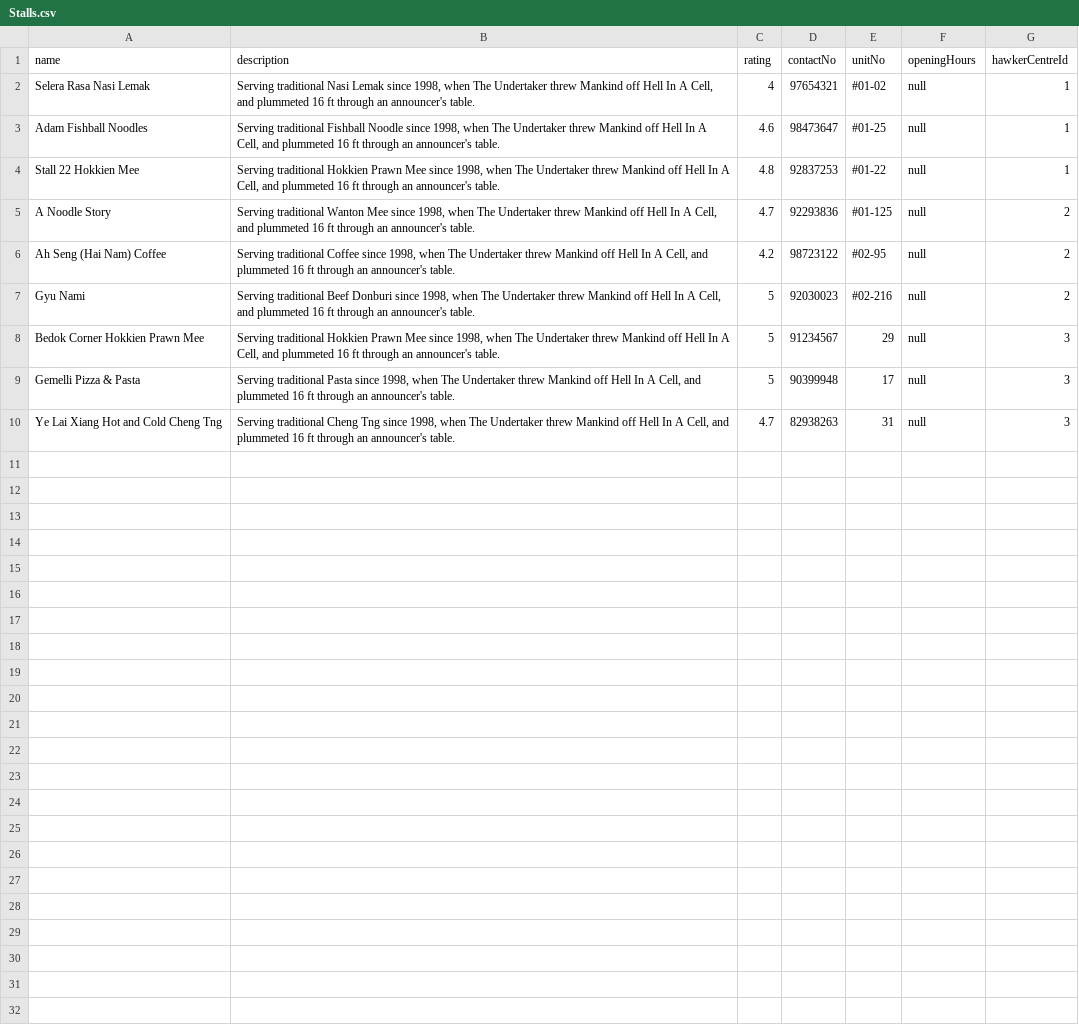
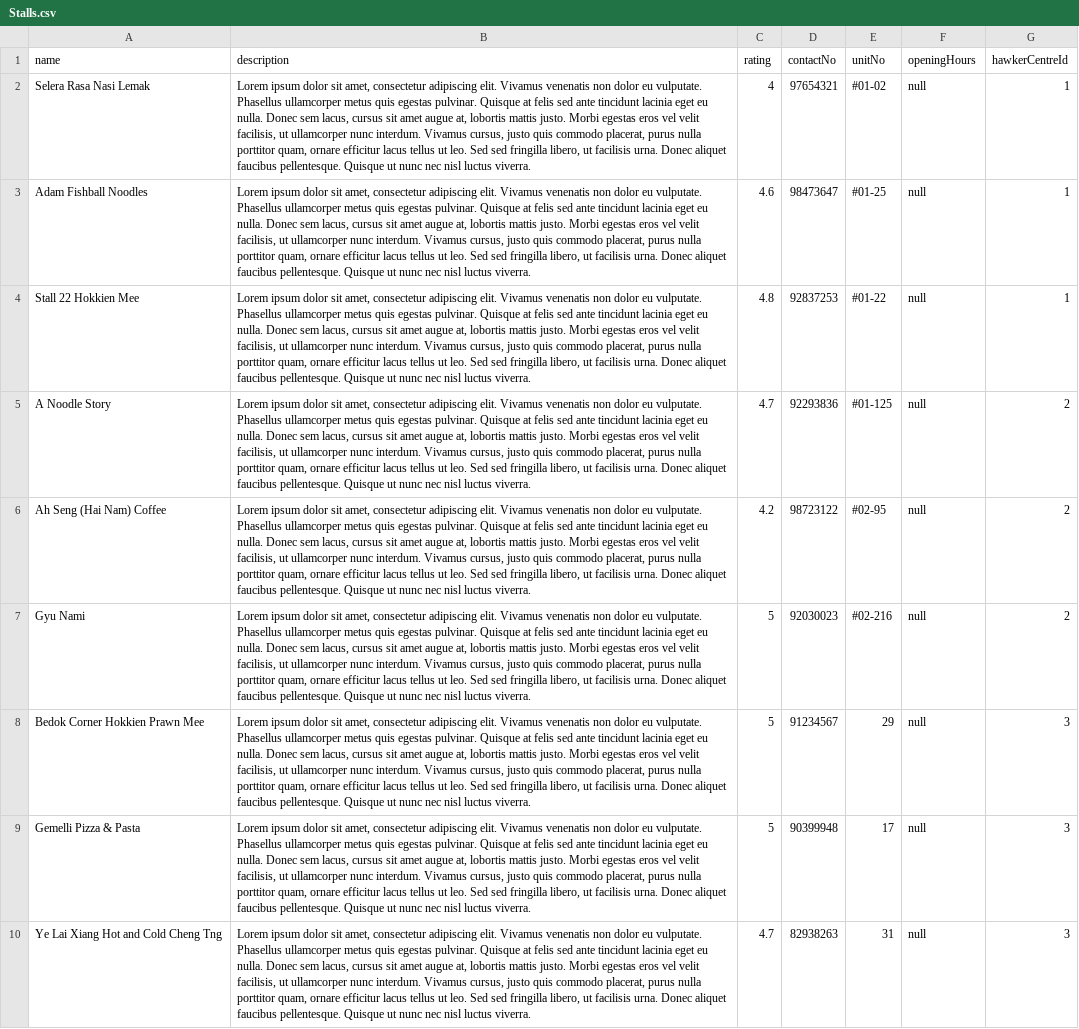
Before and after one commit to DigitalKampong/dk-api, a CSV file: src/db/seeds/Stalls.csv, drawn as a sheet; the diff names each change by its address in the sheet, - before the commit and + after, or states it on an @@ line.

Commit message:
Update seed data

```diff
--- a/src/db/seeds/Stalls.csv
+++ b/src/db/seeds/Stalls.csv
-B2 (description): Serving traditional Nasi Lemak since 1998, when The Undertaker threw Mankind off Hell In A Cell, and plummeted 16 ft through an announcer's table.
+B2 (description): Lorem ipsum dolor sit amet, consectetur adipiscing elit. Vivamus venenatis non dolor eu vulputate. Phasellus ullamcorper metus quis egestas pulvinar. Quisque at felis sed ante tincidunt lacinia eget eu nulla. Donec sem lacus, cursus sit amet augue at, lobortis mattis justo. Morbi egestas eros vel velit facilisis, ut ullamcorper nunc interdum. Vivamus cursus, justo quis commodo placerat, purus nulla porttitor quam, ornare efficitur lacus tellus ut leo. Sed sed fringilla libero, ut facilisis urna. Donec aliquet faucibus pellentesque. Quisque ut nunc nec nisl luctus viverra.
-B3 (description): Serving traditional Fishball Noodle since 1998, when The Undertaker threw Mankind off Hell In A Cell, and plummeted 16 ft through an announcer's table.
+B3 (description): Lorem ipsum dolor sit amet, consectetur adipiscing elit. Vivamus venenatis non dolor eu vulputate. Phasellus ullamcorper metus quis egestas pulvinar. Quisque at felis sed ante tincidunt lacinia eget eu nulla. Donec sem lacus, cursus sit amet augue at, lobortis mattis justo. Morbi egestas eros vel velit facilisis, ut ullamcorper nunc interdum. Vivamus cursus, justo quis commodo placerat, purus nulla porttitor quam, ornare efficitur lacus tellus ut leo. Sed sed fringilla libero, ut facilisis urna. Donec aliquet faucibus pellentesque. Quisque ut nunc nec nisl luctus viverra.
-B4 (description): Serving traditional Hokkien Prawn Mee since 1998, when The Undertaker threw Mankind off Hell In A Cell, and plummeted 16 ft through an announcer's table.
+B4 (description): Lorem ipsum dolor sit amet, consectetur adipiscing elit. Vivamus venenatis non dolor eu vulputate. Phasellus ullamcorper metus quis egestas pulvinar. Quisque at felis sed ante tincidunt lacinia eget eu nulla. Donec sem lacus, cursus sit amet augue at, lobortis mattis justo. Morbi egestas eros vel velit facilisis, ut ullamcorper nunc interdum. Vivamus cursus, justo quis commodo placerat, purus nulla porttitor quam, ornare efficitur lacus tellus ut leo. Sed sed fringilla libero, ut facilisis urna. Donec aliquet faucibus pellentesque. Quisque ut nunc nec nisl luctus viverra.
-B5 (description): Serving traditional Wanton Mee since 1998, when The Undertaker threw Mankind off Hell In A Cell, and plummeted 16 ft through an announcer's table.
+B5 (description): Lorem ipsum dolor sit amet, consectetur adipiscing elit. Vivamus venenatis non dolor eu vulputate. Phasellus ullamcorper metus quis egestas pulvinar. Quisque at felis sed ante tincidunt lacinia eget eu nulla. Donec sem lacus, cursus sit amet augue at, lobortis mattis justo. Morbi egestas eros vel velit facilisis, ut ullamcorper nunc interdum. Vivamus cursus, justo quis commodo placerat, purus nulla porttitor quam, ornare efficitur lacus tellus ut leo. Sed sed fringilla libero, ut facilisis urna. Donec aliquet faucibus pellentesque. Quisque ut nunc nec nisl luctus viverra.
-B6 (description): Serving traditional Coffee since 1998, when The Undertaker threw Mankind off Hell In A Cell, and plummeted 16 ft through an announcer's table.
+B6 (description): Lorem ipsum dolor sit amet, consectetur adipiscing elit. Vivamus venenatis non dolor eu vulputate. Phasellus ullamcorper metus quis egestas pulvinar. Quisque at felis sed ante tincidunt lacinia eget eu nulla. Donec sem lacus, cursus sit amet augue at, lobortis mattis justo. Morbi egestas eros vel velit facilisis, ut ullamcorper nunc interdum. Vivamus cursus, justo quis commodo placerat, purus nulla porttitor quam, ornare efficitur lacus tellus ut leo. Sed sed fringilla libero, ut facilisis urna. Donec aliquet faucibus pellentesque. Quisque ut nunc nec nisl luctus viverra.
-B7 (description): Serving traditional Beef Donburi since 1998, when The Undertaker threw Mankind off Hell In A Cell, and plummeted 16 ft through an announcer's table.
+B7 (description): Lorem ipsum dolor sit amet, consectetur adipiscing elit. Vivamus venenatis non dolor eu vulputate. Phasellus ullamcorper metus quis egestas pulvinar. Quisque at felis sed ante tincidunt lacinia eget eu nulla. Donec sem lacus, cursus sit amet augue at, lobortis mattis justo. Morbi egestas eros vel velit facilisis, ut ullamcorper nunc interdum. Vivamus cursus, justo quis commodo placerat, purus nulla porttitor quam, ornare efficitur lacus tellus ut leo. Sed sed fringilla libero, ut facilisis urna. Donec aliquet faucibus pellentesque. Quisque ut nunc nec nisl luctus viverra.
-B8 (description): Serving traditional Hokkien Prawn Mee since 1998, when The Undertaker threw Mankind off Hell In A Cell, and plummeted 16 ft through an announcer's table.
+B8 (description): Lorem ipsum dolor sit amet, consectetur adipiscing elit. Vivamus venenatis non dolor eu vulputate. Phasellus ullamcorper metus quis egestas pulvinar. Quisque at felis sed ante tincidunt lacinia eget eu nulla. Donec sem lacus, cursus sit amet augue at, lobortis mattis justo. Morbi egestas eros vel velit facilisis, ut ullamcorper nunc interdum. Vivamus cursus, justo quis commodo placerat, purus nulla porttitor quam, ornare efficitur lacus tellus ut leo. Sed sed fringilla libero, ut facilisis urna. Donec aliquet faucibus pellentesque. Quisque ut nunc nec nisl luctus viverra.
-B9 (description): Serving traditional Pasta since 1998, when The Undertaker threw Mankind off Hell In A Cell, and plummeted 16 ft through an announcer's table.
+B9 (description): Lorem ipsum dolor sit amet, consectetur adipiscing elit. Vivamus venenatis non dolor eu vulputate. Phasellus ullamcorper metus quis egestas pulvinar. Quisque at felis sed ante tincidunt lacinia eget eu nulla. Donec sem lacus, cursus sit amet augue at, lobortis mattis justo. Morbi egestas eros vel velit facilisis, ut ullamcorper nunc interdum. Vivamus cursus, justo quis commodo placerat, purus nulla porttitor quam, ornare efficitur lacus tellus ut leo. Sed sed fringilla libero, ut facilisis urna. Donec aliquet faucibus pellentesque. Quisque ut nunc nec nisl luctus viverra.
-B10 (description): Serving traditional Cheng Tng since 1998, when The Undertaker threw Mankind off Hell In A Cell, and plummeted 16 ft through an announcer's table.
+B10 (description): Lorem ipsum dolor sit amet, consectetur adipiscing elit. Vivamus venenatis non dolor eu vulputate. Phasellus ullamcorper metus quis egestas pulvinar. Quisque at felis sed ante tincidunt lacinia eget eu nulla. Donec sem lacus, cursus sit amet augue at, lobortis mattis justo. Morbi egestas eros vel velit facilisis, ut ullamcorper nunc interdum. Vivamus cursus, justo quis commodo placerat, purus nulla porttitor quam, ornare efficitur lacus tellus ut leo. Sed sed fringilla libero, ut facilisis urna. Donec aliquet faucibus pellentesque. Quisque ut nunc nec nisl luctus viverra.
```
Also changed, not shown: 2 other files.
